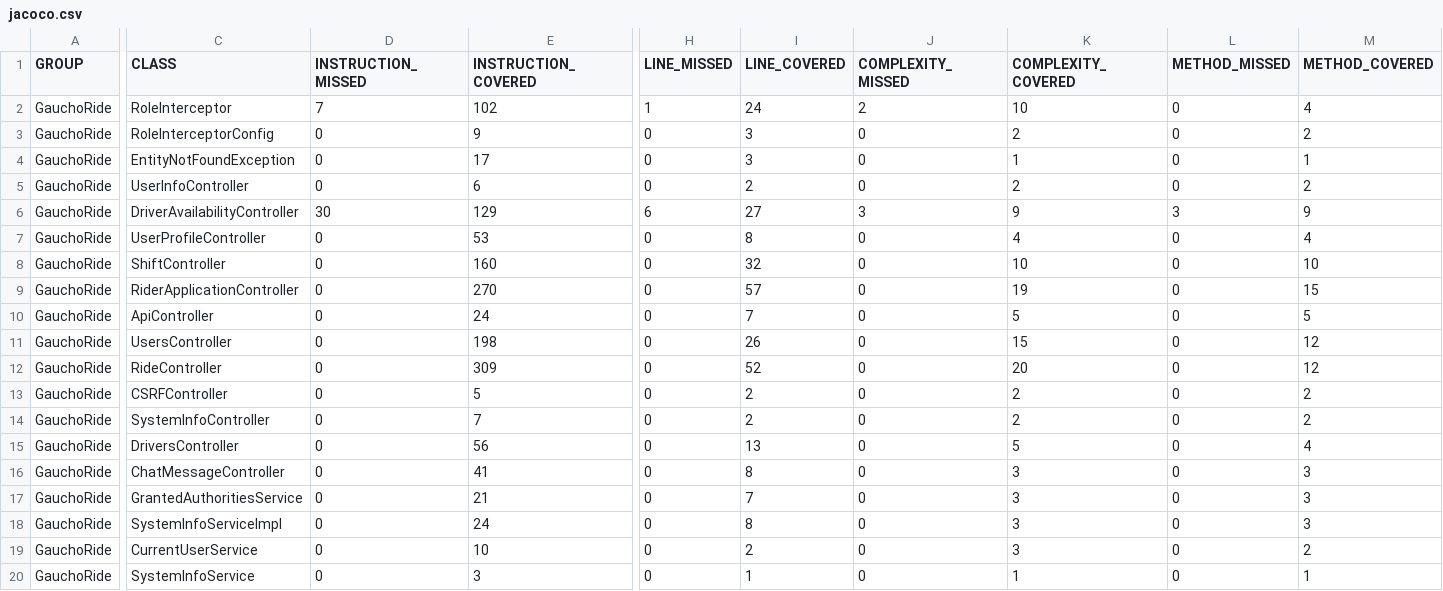
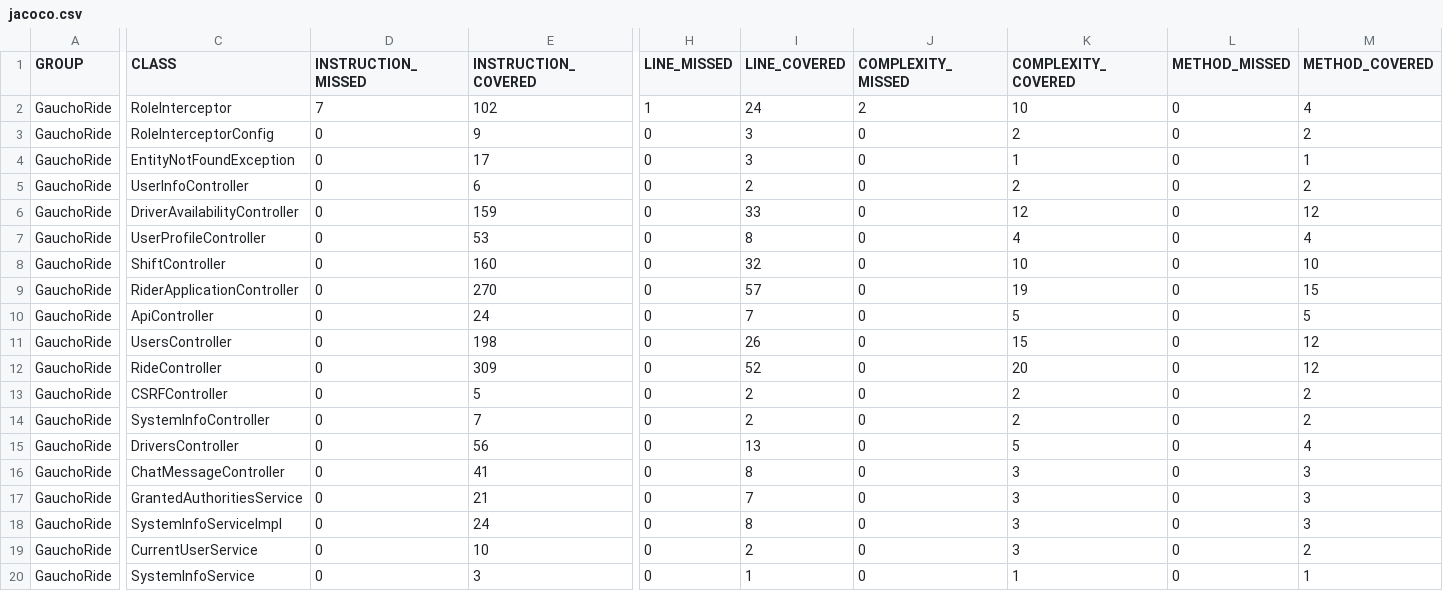
Before and after one commit to ucsb-cs156-w24/proj-gauchoride-w24-7pm-4, a CSV file: prs/41/jacoco/jacoco.csv, drawn as a sheet; only a part is shown, gaps mark what is left out; the diff names each change by its address in the sheet, - before the commit and + after, or states it on an @@ line.

```diff
--- a/prs/41/jacoco/jacoco.csv
+++ b/prs/41/jacoco/jacoco.csv
-D6 (INSTRUCTION_MISSED): 30
+D6 (INSTRUCTION_MISSED): 0
-E6 (INSTRUCTION_COVERED): 129
+E6 (INSTRUCTION_COVERED): 159
-H6 (LINE_MISSED): 6
+H6 (LINE_MISSED): 0
-I6 (LINE_COVERED): 27
+I6 (LINE_COVERED): 33
-J6 (COMPLEXITY_MISSED): 3
+J6 (COMPLEXITY_MISSED): 0
-K6 (COMPLEXITY_COVERED): 9
+K6 (COMPLEXITY_COVERED): 12
-L6 (METHOD_MISSED): 3
+L6 (METHOD_MISSED): 0
-M6 (METHOD_COVERED): 9
+M6 (METHOD_COVERED): 12
```
Also changed, not shown: 7 other files.
